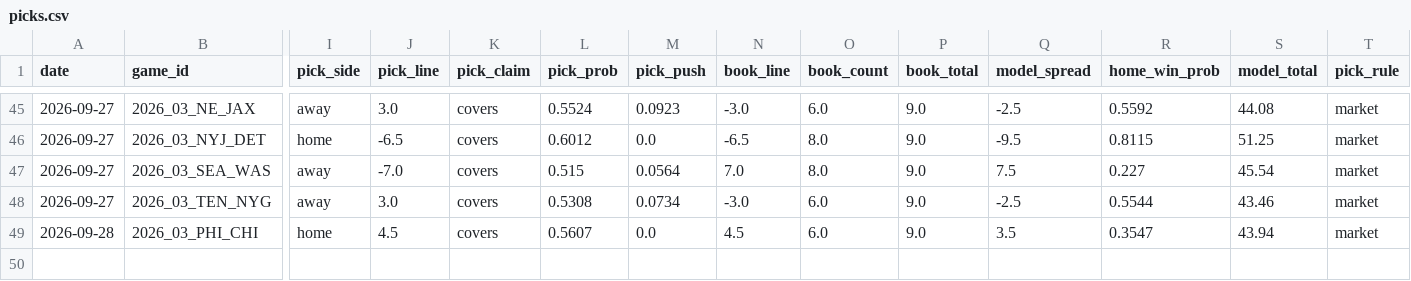
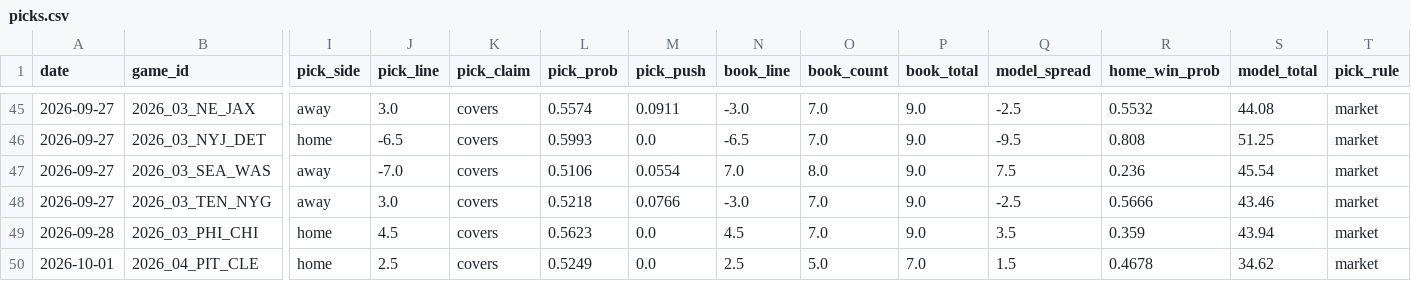
Before and after one commit to azcal/mbm-nfl, a CSV file: logs/picks.csv, drawn as a sheet; only a part is shown, gaps mark what is left out; rows hold the shown columns only; the diff covers the shown part only; the diff names each change by its address in the sheet, - before the commit and + after, or states it on an @@ line.

```diff
--- a/logs/picks.csv
+++ b/logs/picks.csv
-L45 (pick_prob): 0.5524
+L45 (pick_prob): 0.5574
-M45 (pick_push): 0.0923
+M45 (pick_push): 0.0911
-O45 (book_count): 6.0
+O45 (book_count): 7.0
-R45 (home_win_prob): 0.5592
+R45 (home_win_prob): 0.5532
-L46 (pick_prob): 0.6012
+L46 (pick_prob): 0.5993
-O46 (book_count): 8.0
+O46 (book_count): 7.0
-R46 (home_win_prob): 0.8115
+R46 (home_win_prob): 0.808
-L47 (pick_prob): 0.515
+L47 (pick_prob): 0.5106
-M47 (pick_push): 0.0564
+M47 (pick_push): 0.0554
-R47 (home_win_prob): 0.227
+R47 (home_win_prob): 0.236
-L48 (pick_prob): 0.5308
+L48 (pick_prob): 0.5218
-M48 (pick_push): 0.0734
+M48 (pick_push): 0.0766
-O48:O49 (book_count): 6.0
+O48:O49 (book_count): 7.0
-R48 (home_win_prob): 0.5544
+R48 (home_win_prob): 0.5666
-L49 (pick_prob): 0.5607
+L49 (pick_prob): 0.5623
-R49 (home_win_prob): 0.3547
+R49 (home_win_prob): 0.359
+row 50: 2026-10-01 | 2026_04_PIT_CLE | home | 2.5 | covers | 0.5249 | 0.0 | 2.5 | 5.0 | 7.0 | 1.5 | 0.4678 | 34.62 | market
```
Also changed, not shown: 32 edited cells elsewhere in this file, logs/alt_grid.csv, logs/edgedesk_export.csv, 4 other files.
